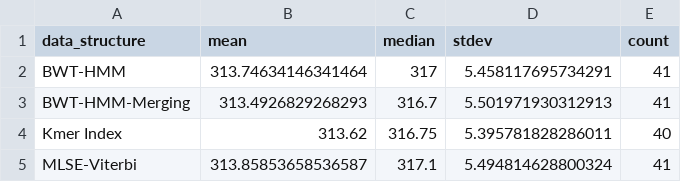
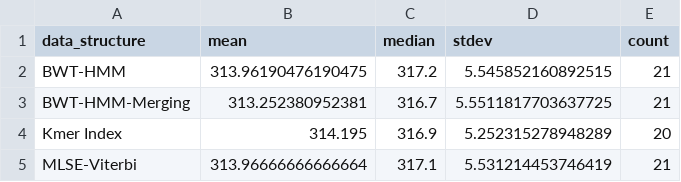
Before and after one commit to tberkery/efficient-sequencing-from-protein-folds, a CSV file: memory_usage_statistics_updated.csv, drawn as a sheet.

```diff
--- a/memory_usage_statistics_updated.csv
+++ b/memory_usage_statistics_updated.csv
@@ -1,5 +1,5 @@
 data_structure,mean,median,stdev,count
-BWT-HMM,313.74634146341464,317,5.458117695734291,41
-BWT-HMM-Merging,313.4926829268293,316.7,5.501971930312913,41
-Kmer Index,313.62,316.75,5.395781828286011,40
-MLSE-Viterbi,313.85853658536587,317.1,5.494814628800324,41
+BWT-HMM,313.96190476190475,317.2,5.545852160892515,21
+BWT-HMM-Merging,313.252380952381,316.7,5.5511817703637725,21
+Kmer Index,314.195,316.9,5.252315278948289,20
+MLSE-Viterbi,313.96666666666664,317.1,5.531214453746419,21
```
Also changed, not shown: benchmarking_results_updated.csv, runtime_statistics_updated.csv, 11 other files.
